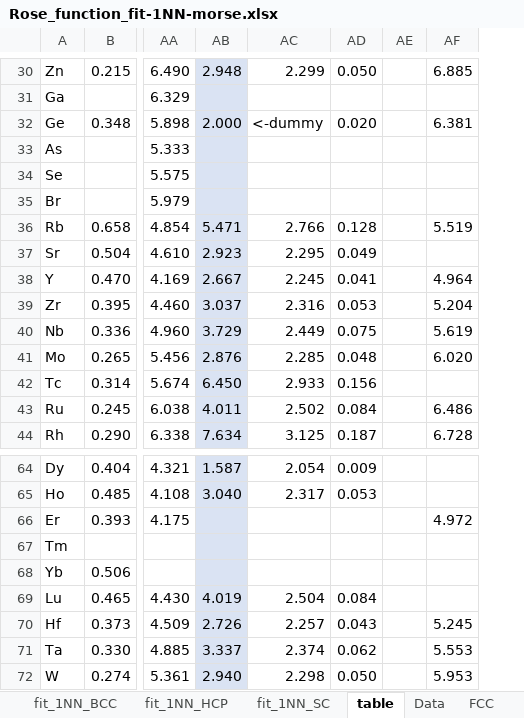
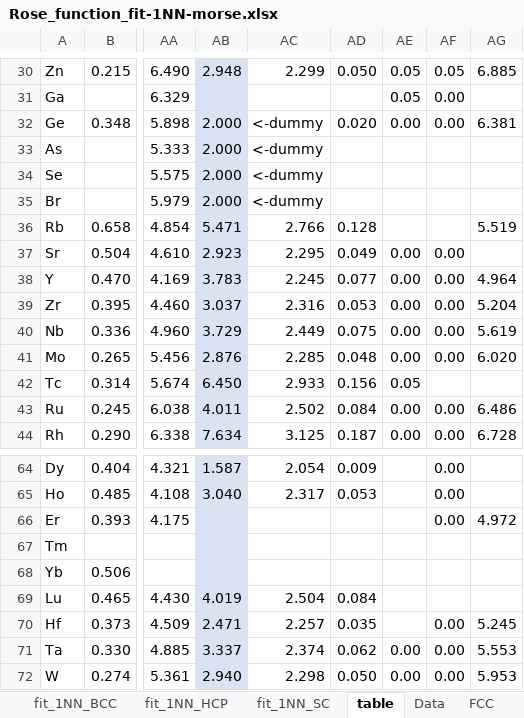
Before and after one commit to by-student-2017/lammps_education_metal_win, an Excel workbook: potentials/morse/Rose_function_fit-1NN-morse.xlsx, sheet table, drawn as a sheet; only a part is shown, gaps mark what is left out; values as stored, in another font and other column widths than the file's, no borders; removed rows and columns are numbered as before the commit, all else as after; the diff covers the shown part only; the diff names each change by its address in the sheet, - before the commit and + after, or states it on an @@ line.

```diff
--- a/potentials/morse/Rose_function_fit-1NN-morse.xlsx (sheet table)
+++ b/potentials/morse/Rose_function_fit-1NN-morse.xlsx (sheet table)
-column AE, empty
+column AE, rows 30-44: 0.05 | 0.05 | 0.00 |  |  |  |  | 0.00 | 0.00 | 0.00 | 0.00 | 0.00 | 0.05 | 0.00 | 0.00; rows 71-72: 0.00 | 0.00
+column AF, rows 30-44: 0.05 | 0.00 | 0.00 |  |  |  |  | 0.00 | 0.00 | 0.00 | 0.00 | 0.00 |  | 0.00 | 0.00; rows 64-72: 0.00 | 0.00 | 0.00 |  |  |  | 0.00 | 0.00 | 0.00
-AB33:AB35: (empty)
+AB33:AB35: 2.000
-AC33:AC35: (empty)
+AC33:AC35: <-dummy
-AB38: 2.667
+AB38: 3.783
-AD38: 0.041
+AD38: 0.077
-AB70: 2.726
+AB70: 2.471
-AD70: 0.043
+AD70: 0.035
```
Also changed, not shown: 1 removed row and 20 edited cells elsewhere in this sheet, formulas that keep their value.
